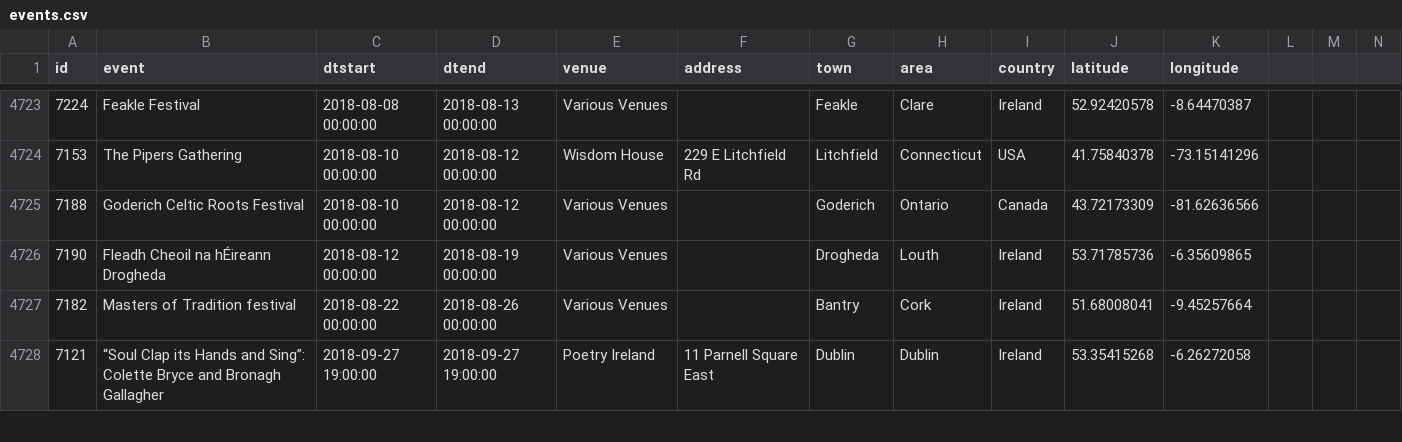
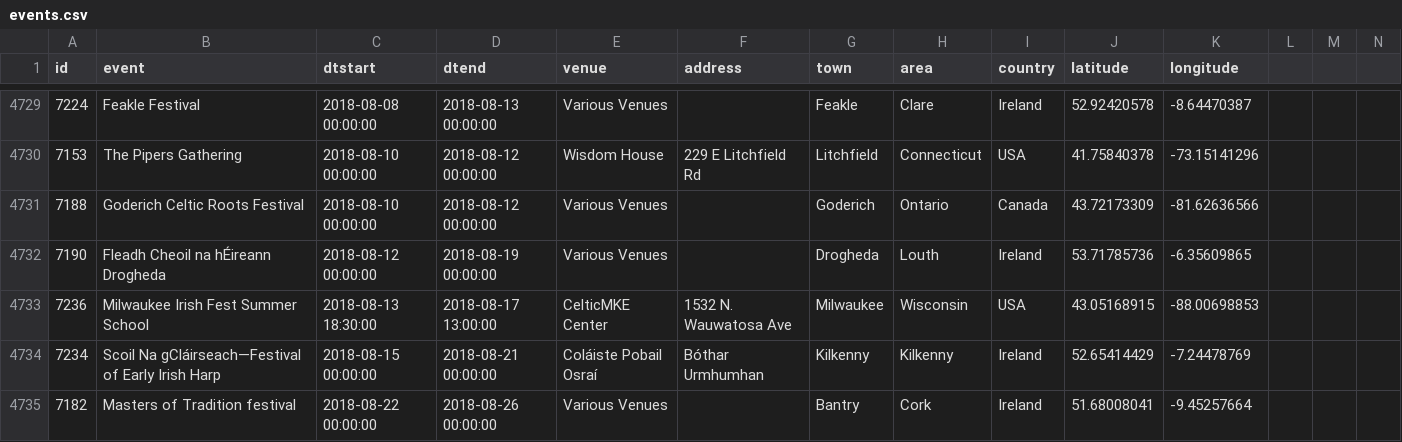
Before and after one commit to adactio/TheSession-data, a CSV file: csv/events.csv, drawn as a sheet; only a part is shown, gaps mark what is left out; the shorter side is filled out with more unchanged rows; the diff covers the shown part only; the diff names each change by its address in the sheet, - before the commit and + after, or states it on an @@ line.

Commit message:
Latest data dump

```diff
--- a/csv/events.csv
+++ b/csv/events.csv
+row 4733: 7236 | Milwaukee Irish Fest Summer School | 2018-08-13 18:30:00 | 2018-08-17 13:00:00 | CelticMKE Center | 1532 N. Wauwatosa Ave | Milwaukee | Wisconsin | USA | 43.05168915 | -88.00698853
+row 4734: 7234 | Scoil Na gCláirseach—Festival of Early Irish Harp | 2018-08-15 00:00:00 | 2018-08-21 00:00:00 | Coláiste Pobail Osraí | Bóthar Urmhumhan | Kilkenny | Kilkenny | Ireland | 52.65414429 | -7.24478769
```
Also changed, not shown: 7 added rows and 34 edited cells elsewhere in this file, csv/sessions.csv, 7 other files.
